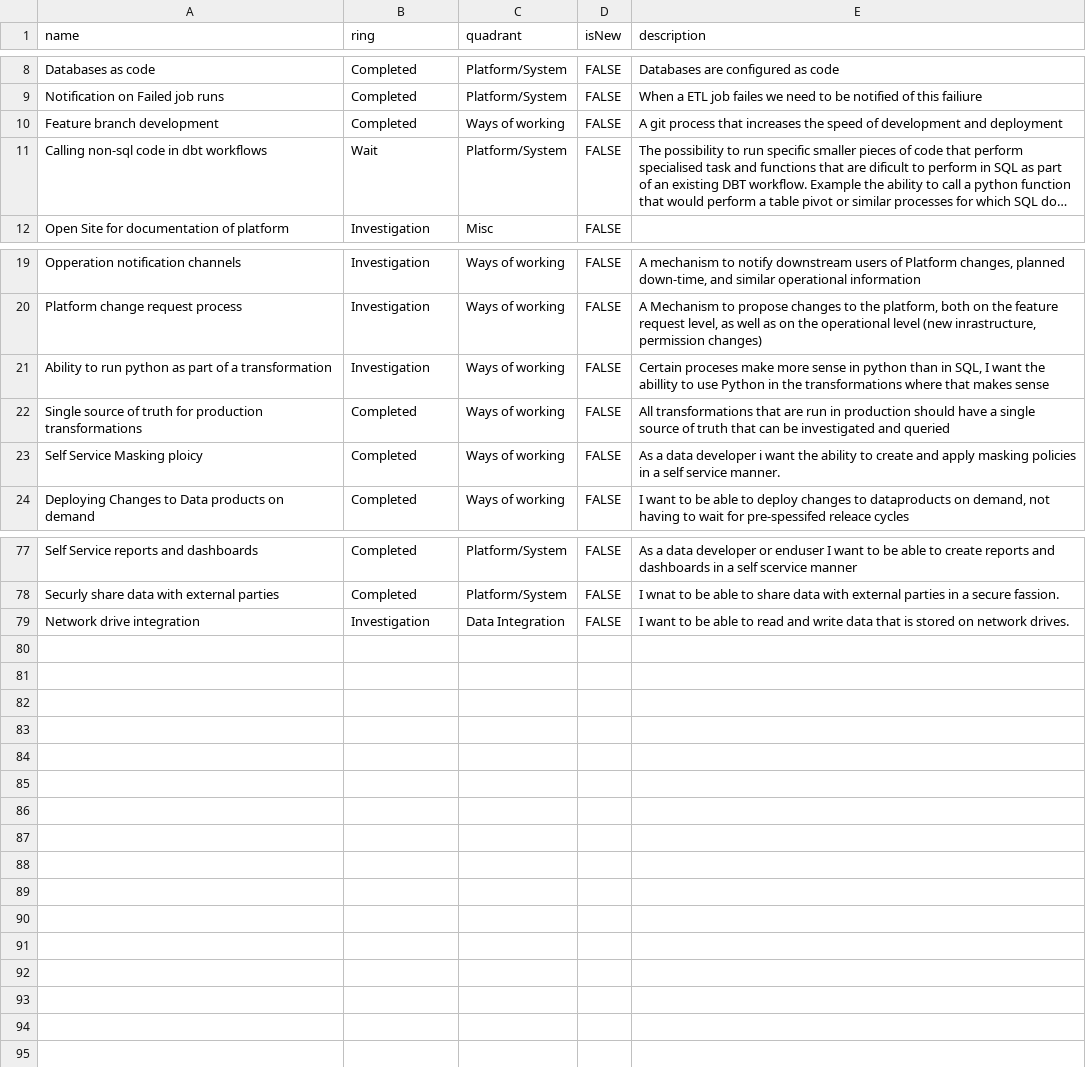
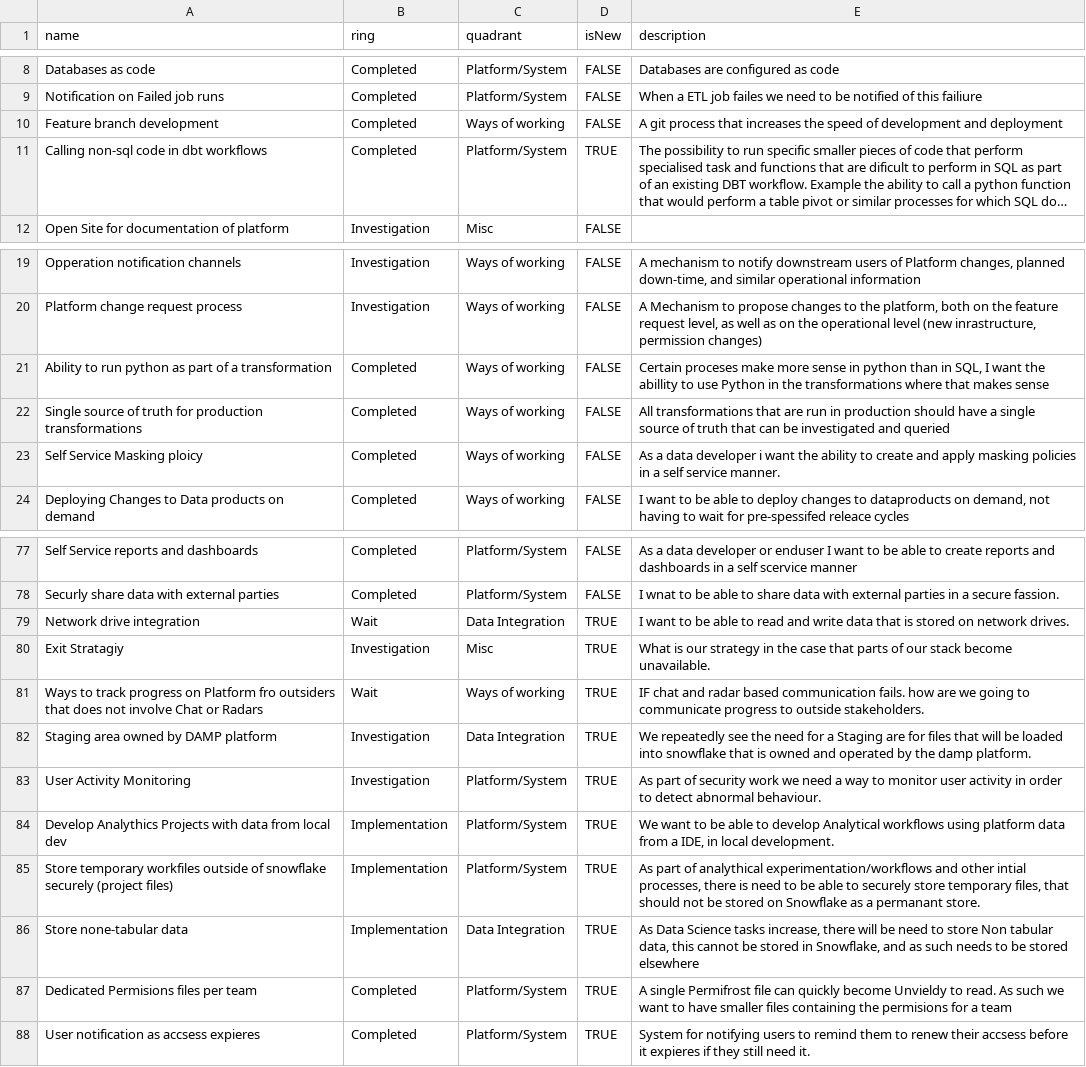
Before and after one commit to Storebrand-Technology-A-D/damp-feature-radar, a CSV file: DAMP-feature-radar.csv, drawn as a sheet; only a part is shown, gaps mark what is left out; long unchanged cells end in …; the diff covers the shown part only; the diff names each change by its address in the sheet, - before the commit and + after, or states it on an @@ line.

```diff
--- a/DAMP-feature-radar.csv
+++ b/DAMP-feature-radar.csv
-B11 (ring): Wait
+B11 (ring): Completed
-D11 (isNew): FALSE
+D11 (isNew): TRUE
-B21 (ring): Investigation
+B21 (ring): Completed
-B79 (ring): Investigation
+B79 (ring): Wait
-D79 (isNew): FALSE
+D79 (isNew): TRUE
+row 80: Exit Stratagiy | Investigation | Misc | TRUE | What is our strategy in the case that parts of our stack become unavailable.
+row 81: Ways to track progress on Platform fro outsiders that does not involve Chat or Radars | Wait | Ways of working | TRUE | IF chat and radar based communication fails. how are we going to communicate progress to outside stakeholders.
+row 82: Staging area owned by DAMP platform | Investigation | Data Integration | TRUE | We repeatedly see the need for a Staging are for files that will be loaded into snowflake that is owned and operated by the damp platform.
+row 83: User Activity Monitoring | Investigation | Platform/System | TRUE | As part of security work we need a way to monitor user activity in order to detect abnormal behaviour.
+row 84: Develop Analythics Projects with data from local dev | Implementation | Platform/System | TRUE | We want to be able to develop Analytical workflows using platform data from a IDE, in local development.
+row 85: Store temporary workfiles outside of snowflake securely (project files) | Implementation | Platform/System | TRUE | As part of analythical experimentation/workflows and other intial processes, there is need to be able to securely store temporary files, that should not be stored on Snowflake as a permanant store.
+row 86: Store none-tabular data | Implementation | Data Integration | TRUE | As Data Science tasks increase, there will be need to store Non tabular data, this cannot be stored in Snowflake, and as such needs to be stored elsewhere
+row 87: Dedicated Permisions files per team | Completed | Platform/System | TRUE | A single Permifrost file can quickly become Unvieldy to read. As such we want to have smaller files containing the permisions for a team
+row 88: User notification as accsess expieres | Completed | Platform/System | TRUE | System for notifying users to remind them to renew their accsess before it expieres if they still need it.
```
Also changed, not shown: 17 edited cells elsewhere in this file, DAMP-tech-radar.csv.
